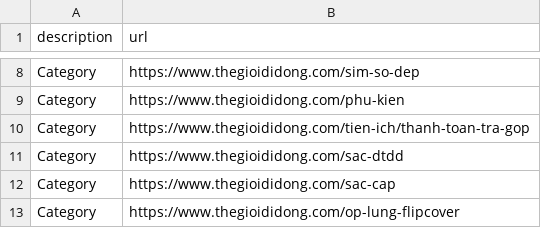
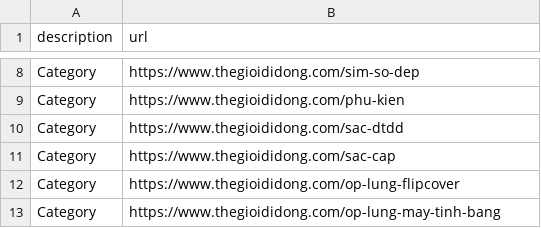
Before and after one commit to meodaiduoi/mininet-lab-tools, a CSV file: pcapcapture/pcapcapture/scenario/common-res/thegioididong.csv, drawn as a sheet; only a part is shown, gaps mark what is left out; the shorter side is filled out with more unchanged rows; the diff names each change by its address in the sheet, - before the commit and + after, or states it on an @@ line.

Commit message:
Fix again

```diff
--- a/pcapcapture/pcapcapture/scenario/common-res/thegioididong.csv
+++ b/pcapcapture/pcapcapture/scenario/common-res/thegioididong.csv
-row 10: Category | https://www.thegioididong.com/tien-ich/thanh-toan-tra-gop
```
